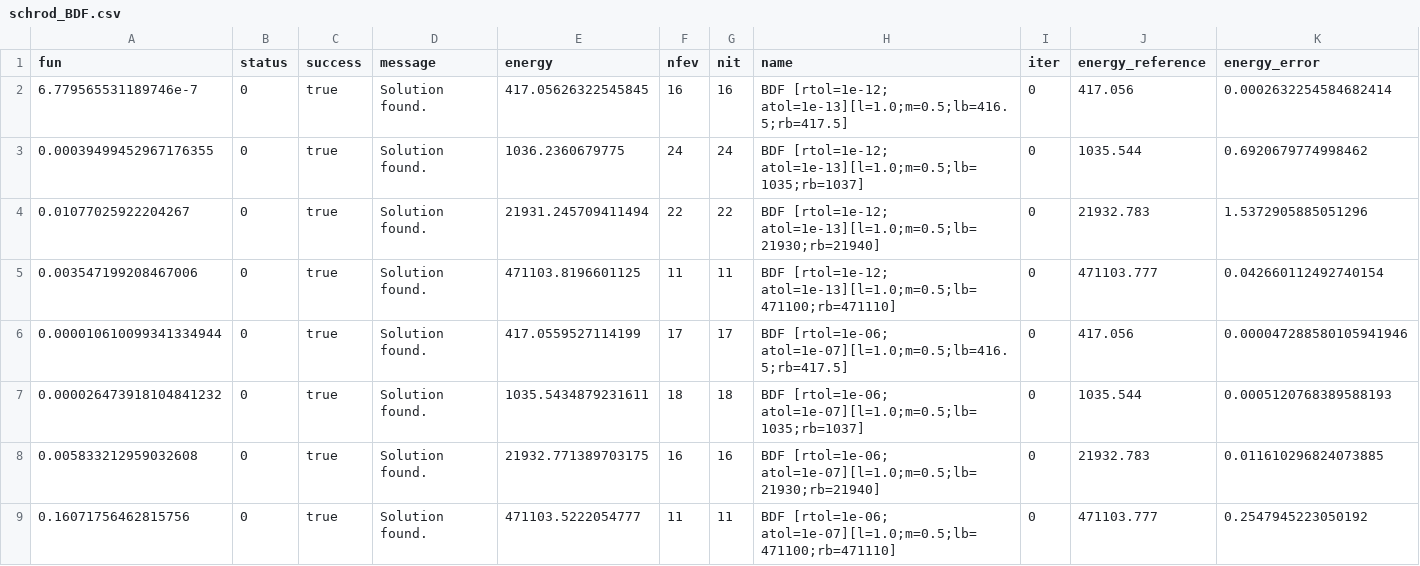
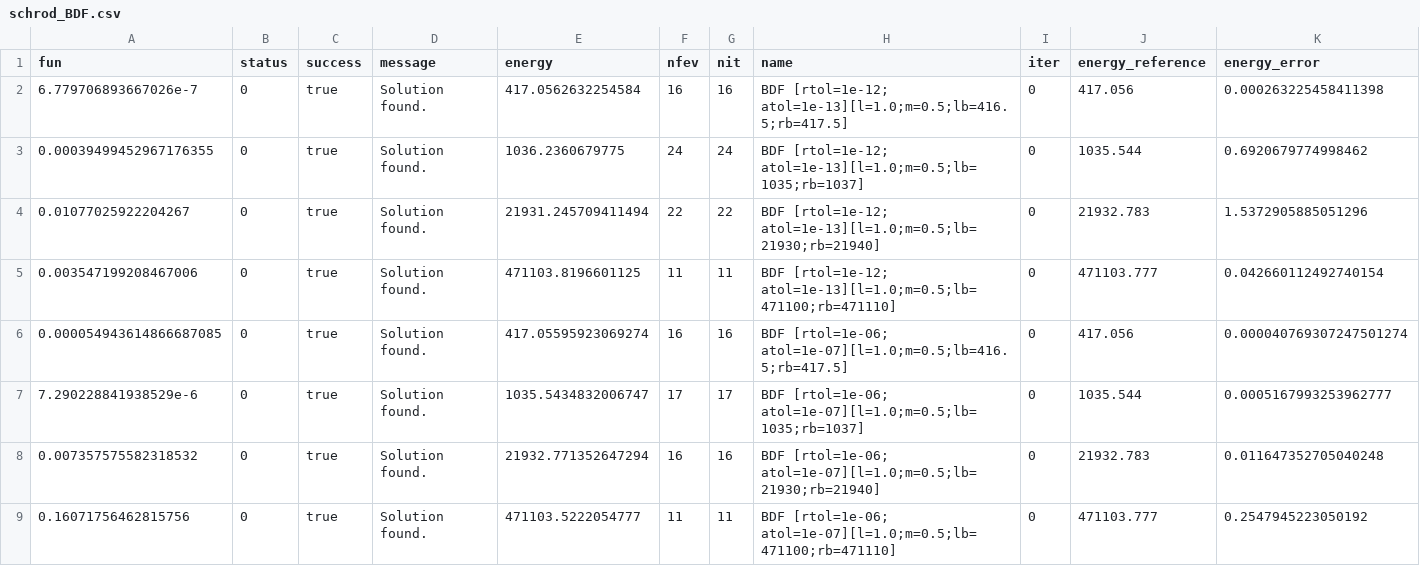
Before and after one commit to SteveBronder/riccaticpp, a CSV file: benchmarks/output/schrod_BDF.csv, drawn as a sheet.

```diff
--- a/benchmarks/output/schrod_BDF.csv
+++ b/benchmarks/output/schrod_BDF.csv
@@ -1,3 +1,3 @@
 fun,status,success,message,energy,nfev,nit,name,iter,energy_reference,energy_error
-6.779565531189746e-7,0,true,Solution found.,417.05626322545845,16,16,BDF [rtol=1e-12; atol=1e-13][l=1.0;m=0.5;lb=416.5;rb=417.5],0,417.056,0.0002632254584682414
+6.779706893667026e-7,0,true,Solution found.,417.0562632254584,16,16,BDF [rtol=1e-12; atol=1e-13][l=1.0;m=0.5;lb=416.5;rb=417.5],0,417.056,0.000263225458411398
 0.00039499452967176355,0,true,Solution found.,1036.2360679775,24,24,BDF [rtol=1e-12; atol=1e-13][l=1.0;m=0.5;lb=1035;rb=1037],0,1035.544,0.6920679774998462
@@ -5,5 +5,5 @@ fun,status,success,message,energy,nfev,nit,name,iter,energy_reference,energy_err
 0.003547199208467006,0,true,Solution found.,471103.8196601125,11,11,BDF [rtol=1e-12; atol=1e-13][l=1.0;m=0.5;lb=471100;rb=471110],0,471103.777,0.042660112492740154
-0.000010610099341334944,0,true,Solution found.,417.0559527114199,17,17,BDF [rtol=1e-06; atol=1e-07][l=1.0;m=0.5;lb=416.5;rb=417.5],0,417.056,0.000047288580105941946
-0.000026473918104841232,0,true,Solution found.,1035.5434879231611,18,18,BDF [rtol=1e-06; atol=1e-07][l=1.0;m=0.5;lb=1035;rb=1037],0,1035.544,0.0005120768389588193
-0.005833212959032608,0,true,Solution found.,21932.771389703175,16,16,BDF [rtol=1e-06; atol=1e-07][l=1.0;m=0.5;lb=21930;rb=21940],0,21932.783,0.011610296824073885
+0.000054943614866687085,0,true,Solution found.,417.05595923069274,16,16,BDF [rtol=1e-06; atol=1e-07][l=1.0;m=0.5;lb=416.5;rb=417.5],0,417.056,0.000040769307247501274
+7.290228841938529e-6,0,true,Solution found.,1035.5434832006747,17,17,BDF [rtol=1e-06; atol=1e-07][l=1.0;m=0.5;lb=1035;rb=1037],0,1035.544,0.0005167993253962777
+0.007357575582318532,0,true,Solution found.,21932.771352647294,16,16,BDF [rtol=1e-06; atol=1e-07][l=1.0;m=0.5;lb=21930;rb=21940],0,21932.783,0.011647352705040248
 0.16071756462815756,0,true,Solution found.,471103.5222054777,11,11,BDF [rtol=1e-06; atol=1e-07][l=1.0;m=0.5;lb=471100;rb=471110],0,471103.777,0.2547945223050192
```
Also changed, not shown: benchmarks/output/schrod.csv, benchmarks/output/schrod_DOP853.csv, 11 other files.
